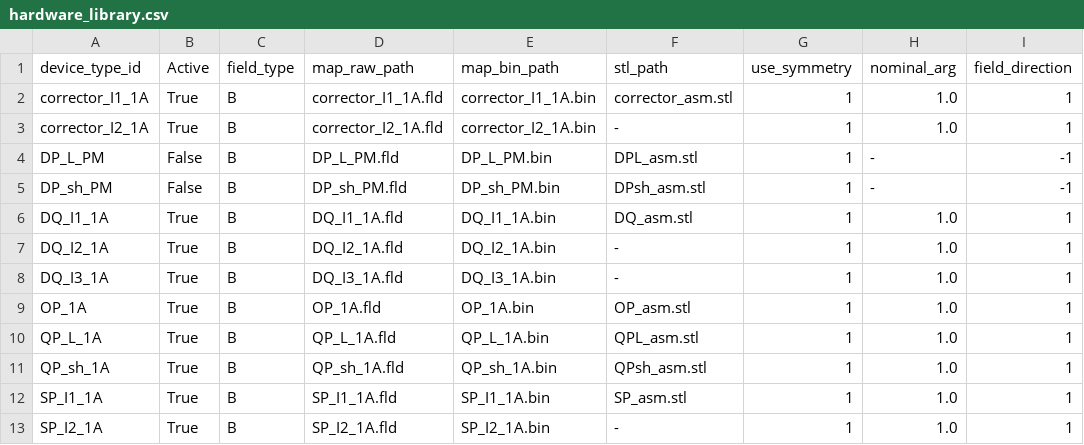
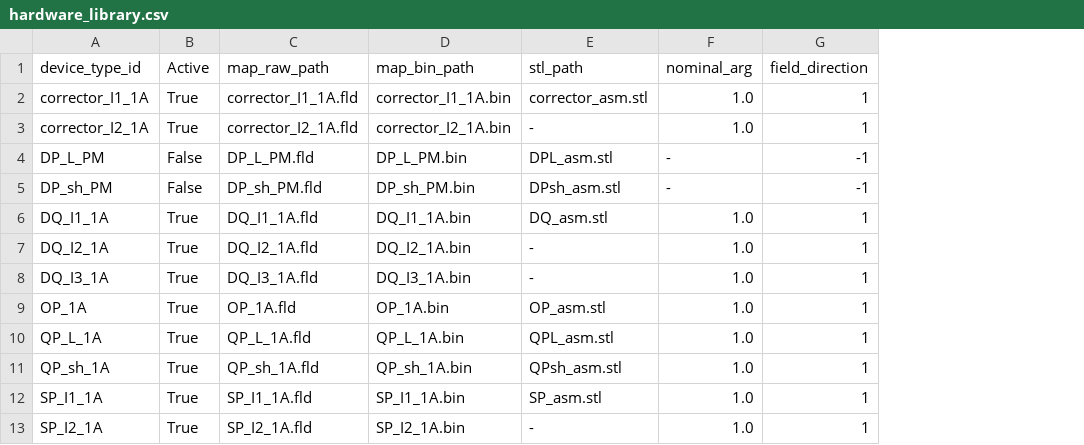
Before and after one commit to SashaBray/SynchrotronSim, a CSV file: workspace/tables/hardware_library.csv, drawn as a sheet; only a part is shown; the diff names each change by its address in the sheet, - before the commit and + after, or states it on an @@ line.

```diff
--- a/workspace/tables/hardware_library.csv
+++ b/workspace/tables/hardware_library.csv
-column C (field_type), rows 2-13: all B
-column G (use_symmetry), rows 2-13: all 1
```
Also changed, not shown: 6 other files.
